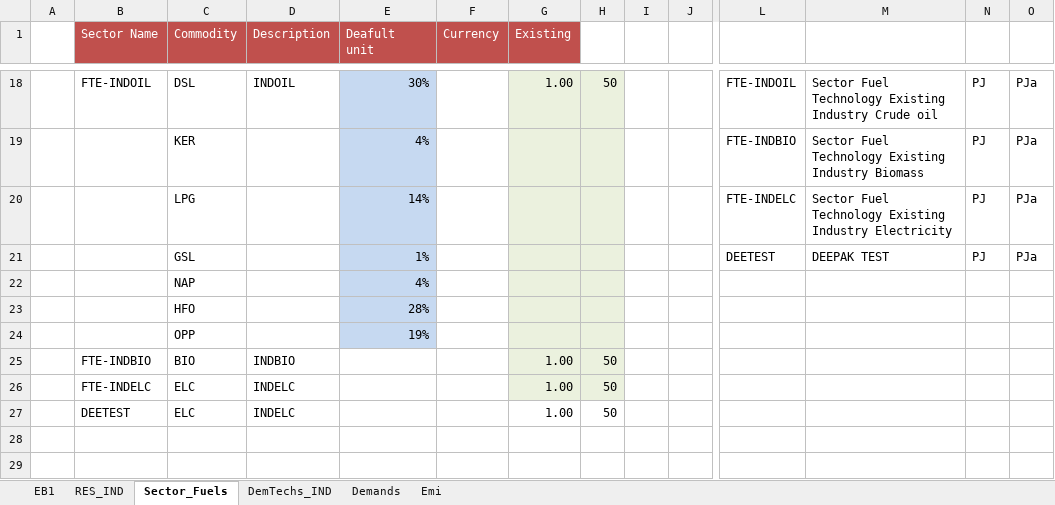
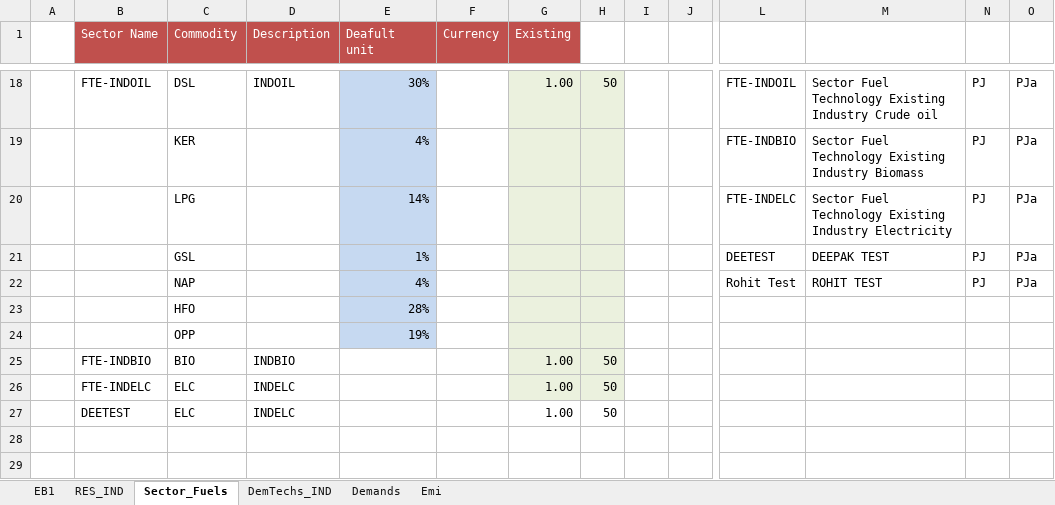
Before and after one commit to kanors-emr/Demo_S012_Vonline, an Excel workbook: VT_REG1_IND_V12.xlsx, sheet Sector_Fuels, drawn as a sheet; only a part is shown, gaps mark what is left out; values as stored, in another font and other column widths than the file's, no borders; charts and pictures not drawn; removed rows and columns are numbered as before the commit, all else as after; rows hold the shown columns only; the diff names each change by its address in the sheet, - before the commit and + after, or states it on an @@ line.

Commit message:
Update VT_REG1_IND_V12.xlsx

```diff
--- a/VT_REG1_IND_V12.xlsx (sheet Sector_Fuels)
+++ b/VT_REG1_IND_V12.xlsx (sheet Sector_Fuels)
-row 22:  |  | NAP |  | 4%
+row 22:  |  | NAP |  | 4% |  |  |  |  |  | Rohit Test | ROHIT TEST | PJ | PJa
```
